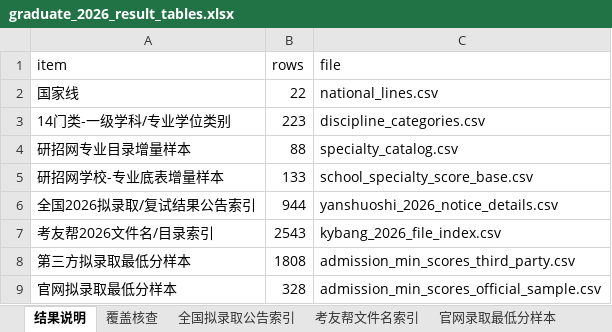
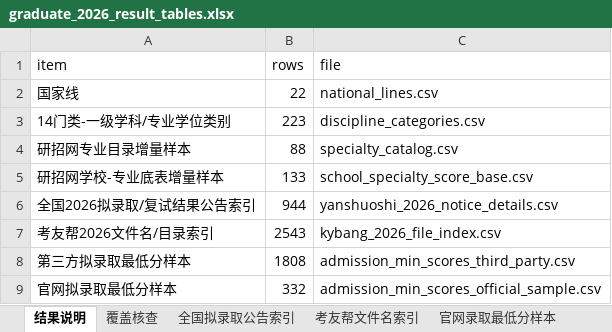
Before and after one commit to jiseigel346-collab/baoyan-heat-map, an Excel workbook: data/graduate_2026/graduate_2026_result_tables.xlsx, sheet 结果说明, drawn as a sheet; values as stored, in another font and other column widths than the file's, no borders; the diff names each change by its address in the sheet, - before the commit and + after, or states it on an @@ line.

```diff
--- a/data/graduate_2026/graduate_2026_result_tables.xlsx (sheet 结果说明)
+++ b/data/graduate_2026/graduate_2026_result_tables.xlsx (sheet 结果说明)
-B9 (rows): 328
+B9 (rows): 332
```
Also changed, not shown: sheet 官网录取最低分样本, sheet 覆盖核查, 7 other files.
